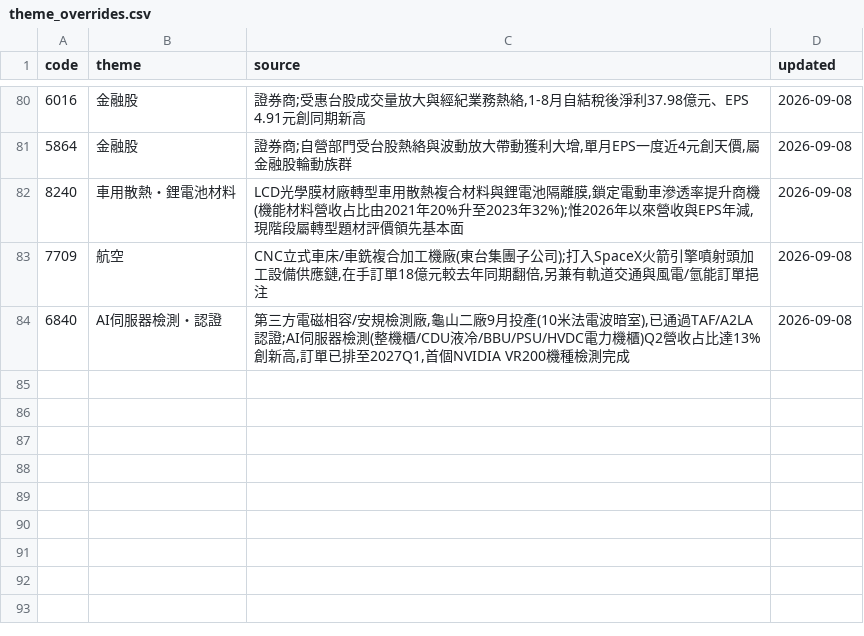
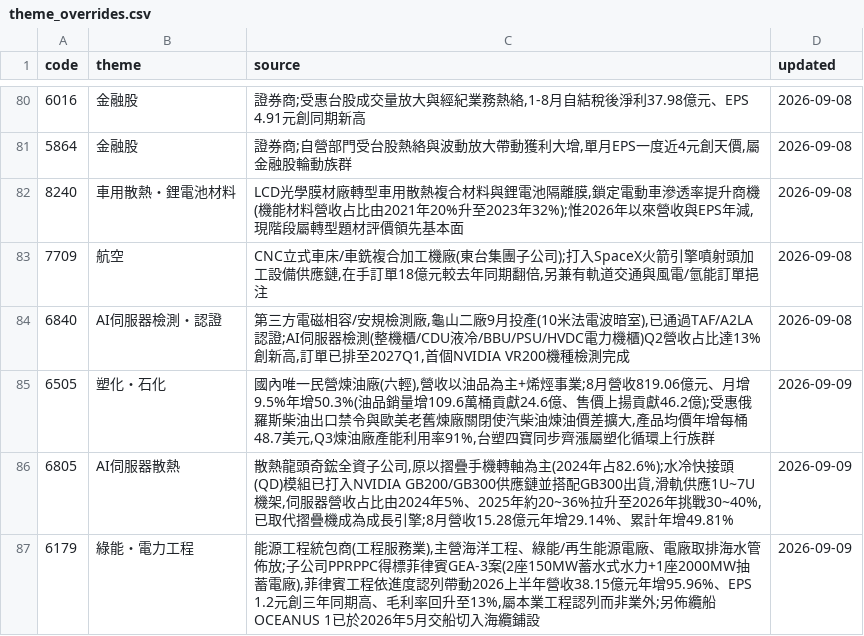
Before and after one commit to wesley314789/tw-momentum, a CSV file: data/theme_overrides.csv, drawn as a sheet; only a part is shown, gaps mark what is left out; the diff names each change by its address in the sheet, - before the commit and + after, or states it on an @@ line.

Commit message:
themes: 補上 3 檔未歸類個股的題材

```diff
--- a/data/theme_overrides.csv
+++ b/data/theme_overrides.csv
+row 85: 6505 | 塑化・石化 | 國內唯一民營煉油廠(六輕),營收以油品為主+烯烴事業;8月營收819.06億元、月增9.5%年增50.3%(油品銷量增109.6萬桶貢獻24.6億、售價上揚貢獻46.2億);受惠俄羅斯柴油出口禁令與歐美老舊煉廠關閉使汽柴油煉油價差擴大,產品均價年增每桶48.7美元,Q3煉油廠產能利用率91%,台塑四寶同步齊漲屬塑化循環上行族群 | 2026-09-09
+row 86: 6805 | AI伺服器散熱 | 散熱龍頭奇鋐全資子公司,原以摺疊手機轉軸為主(2024年占82.6%);水冷快接頭(QD)模組已打入NVIDIA GB200/GB300供應鏈並搭配GB300出貨,滑軌供應1U~7U機架,伺服器營收占比由2024年5%、2025年約20~36%拉升至2026年挑戰30~40%,已取代摺疊機成為成長引擎;8月營收15.28億元年增29.14%、累計年增49.81% | 2026-09-09
+row 87: 6179 | 綠能・電力工程 | 能源工程統包商(工程服務業),主營海洋工程、綠能/再生能源電廠、電廠取排海水管佈放;子公司PPRPPC得標菲律賓GEA-3案(2座150MW蓄水式水力+1座2000MW抽蓄電廠),菲律賓工程依進度認列帶動2026上半年營收38.15億元年增95.96%、EPS 1.2元創三年同期高、毛利率回升至13%,屬本業工程認列而非業外;另佈纜船OCEANUS 1已於2026年5月交船切入海纜鋪設 | 2026-09-09
```
